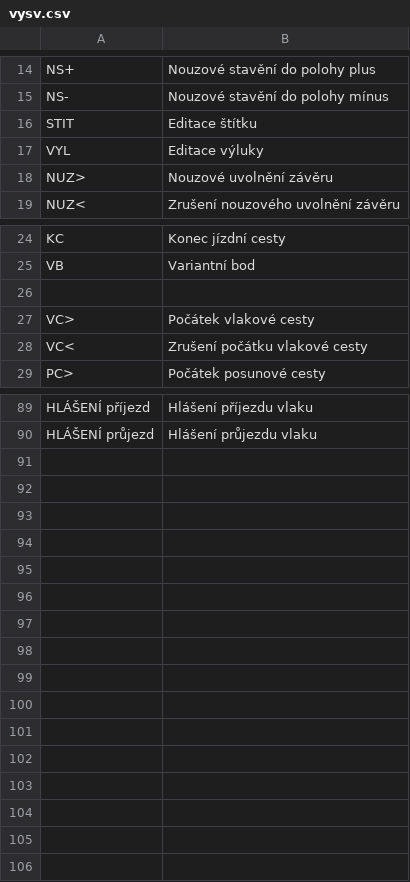
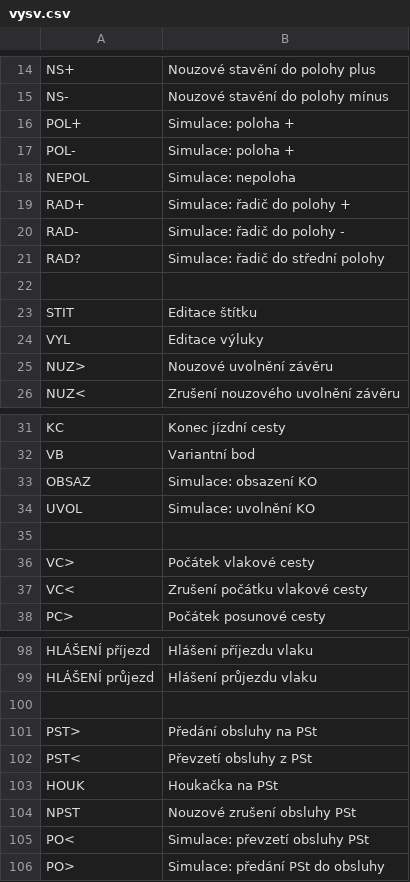
Before and after one commit to kmzbrnoI/hJOPpanel, a CSV file: output/vysv.csv, drawn as a sheet; only a part is shown, gaps mark what is left out.

Commit message:
Add new explanations (pst, simulation).

```diff
--- a/output/vysv.csv
+++ b/output/vysv.csv
@@ -15,2 +15,9 @@ NS+;Nouzové stavění do polohy plus
 NS-;Nouzové stavění do polohy mínus
+POL+;Simulace: poloha +
+POL-;Simulace: poloha +
+NEPOL;Simulace: nepoloha
+RAD+;Simulace: řadič do polohy +
+RAD-;Simulace: řadič do polohy -
+RAD?;Simulace: řadič do střední polohy
+
 STIT;Editace štítku
@@ -25,2 +32,4 @@ KC;Konec jízdní cesty
 VB;Variantní bod
+OBSAZ;Simulace: obsazení KO
+UVOL;Simulace: uvolnění KO
 
@@ -90 +99,8 @@ HLÁŠENÍ příjezd;Hlášení příjezdu vlaku
 HLÁŠENÍ průjezd;Hlášení průjezdu vlaku
+
+PST>;Předání obsluhy na PSt
+PST<;Převzetí obsluhy z PSt
+HOUK;Houkačka na PSt
+NPST;Nouzové zrušení obsluhy PSt
+PO<;Simulace: převzetí obsluhy PSt
+PO>;Simulace: předání PSt do obsluhy
```
